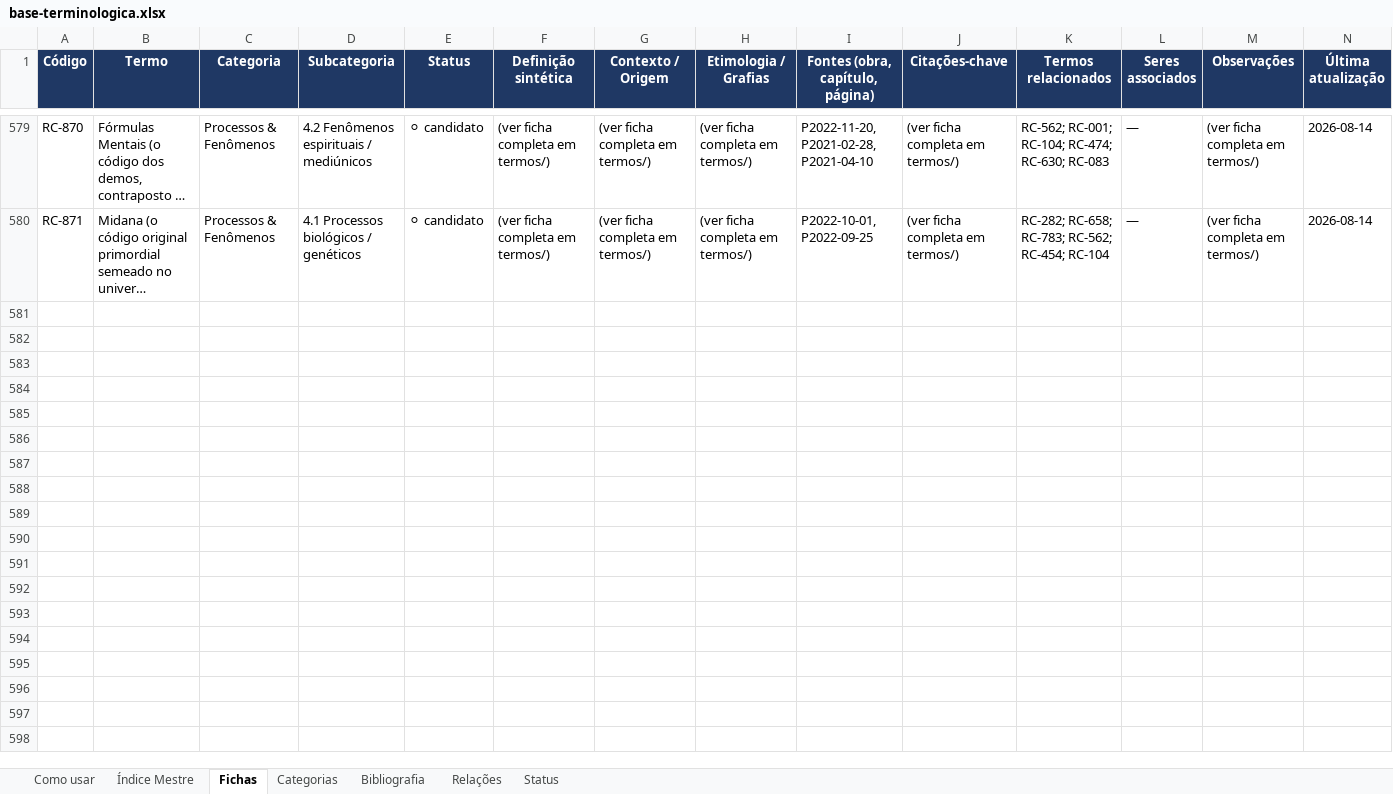
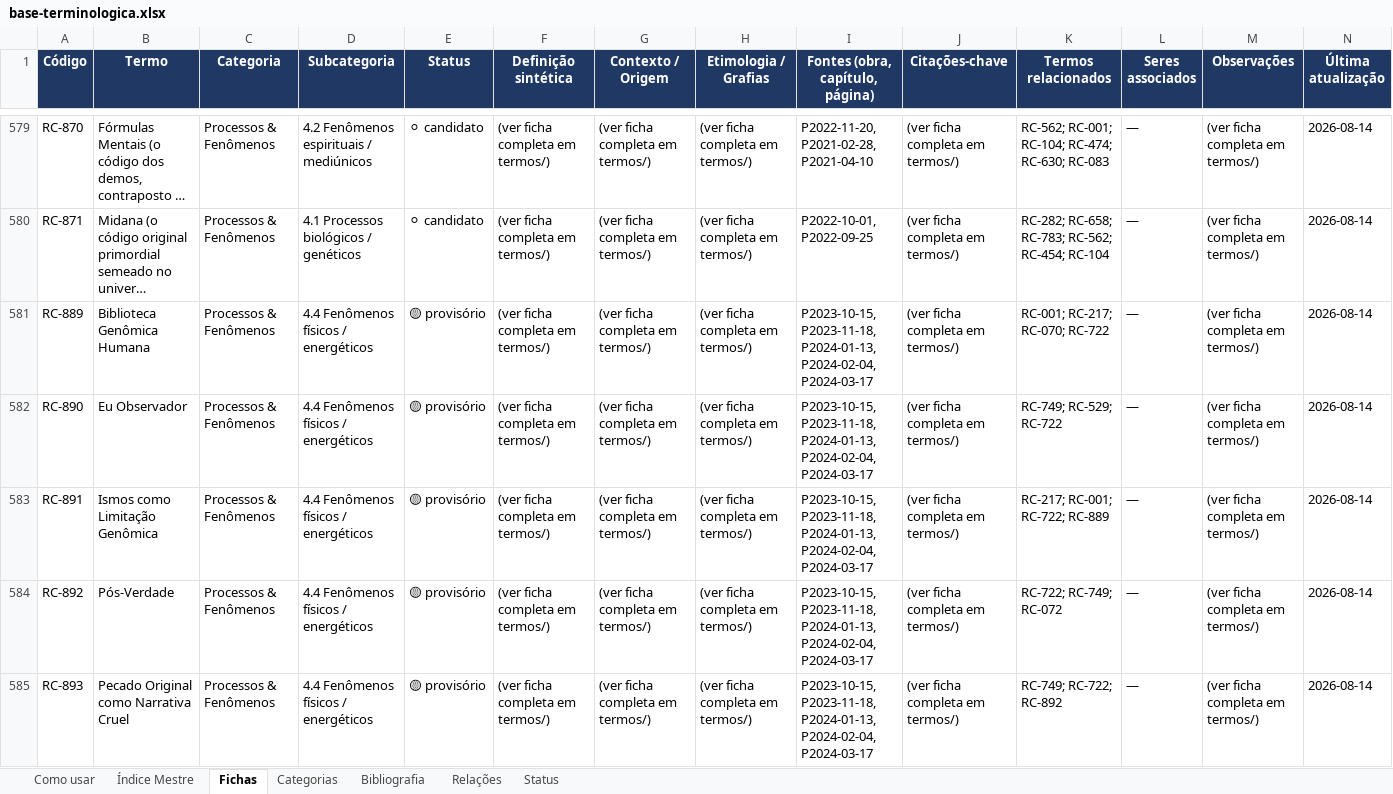
Before and after one commit to institutocura-maker/Termos-RC, an Excel workbook: base-terminologica.xlsx, sheet Fichas, drawn as a sheet; only a part is shown, gaps mark what is left out; long unchanged cells end in …; values as stored, in another font and other column widths than the file's, no borders; the diff covers the shown part only; the diff names each change by its address in the sheet, - before the commit and + after, or states it on an @@ line.

Commit message:
Atualiza base-terminológica com 38 novos termos (RC-889 a RC-926) — 926 termos totais
Co-authored-by: arena-agent <297053741+arena-agent@users.noreply.github.com>

```diff
--- a/base-terminologica.xlsx (sheet Fichas)
+++ b/base-terminologica.xlsx (sheet Fichas)
+row 581: RC-889 | Biblioteca Genômica Humana | Processos & Fenômenos | 4.4 Fenômenos físicos / energéticos | 🟡 provisório | (ver ficha completa em termos/) | (ver ficha completa em termos/) | (ver ficha completa em termos/) | P2023-10-15, P2023-11-18, P2024-01-13, P2024-02-04, P2024-03-17 | (ver ficha completa em termos/) | RC-001; RC-217; RC-070; RC-722 | — | (ver ficha completa em termos/) | 2026-08-14
+row 582: RC-890 | Eu Observador | Processos & Fenômenos | 4.4 Fenômenos físicos / energéticos | 🟡 provisório | (ver ficha completa em termos/) | (ver ficha completa em termos/) | (ver ficha completa em termos/) | P2023-10-15, P2023-11-18, P2024-01-13, P2024-02-04, P2024-03-17 | (ver ficha completa em termos/) | RC-749; RC-529; RC-722 | — | (ver ficha completa em termos/) | 2026-08-14
+row 583: RC-891 | Ismos como Limitação Genômica | Processos & Fenômenos | 4.4 Fenômenos físicos / energéticos | 🟡 provisório | (ver ficha completa em termos/) | (ver ficha completa em termos/) | (ver ficha completa em termos/) | P2023-10-15, P2023-11-18, P2024-01-13, P2024-02-04, P2024-03-17 | (ver ficha completa em termos/) | RC-217; RC-001; RC-722; RC-889 | — | (ver ficha completa em termos/) | 2026-08-14
+row 584: RC-892 | Pós-Verdade | Processos & Fenômenos | 4.4 Fenômenos físicos / energéticos | 🟡 provisório | (ver ficha completa em termos/) | (ver ficha completa em termos/) | (ver ficha completa em termos/) | P2023-10-15, P2023-11-18, P2024-01-13, P2024-02-04, P2024-03-17 | (ver ficha completa em termos/) | RC-722; RC-749; RC-072 | — | (ver ficha completa em termos/) | 2026-08-14
+row 585: RC-893 | Pecado Original como Narrativa Cruel | Processos & Fenômenos | 4.4 Fenômenos físicos / energéticos | 🟡 provisório | (ver ficha completa em termos/) | (ver ficha completa em termos/) | (ver ficha completa em termos/) | P2023-10-15, P2023-11-18, P2024-01-13, P2024-02-04, P2024-03-17 | (ver ficha completa em termos/) | RC-749; RC-722; RC-892 | — | (ver ficha completa em termos/) | 2026-08-14
```
Also changed, not shown: 33 added rows and 18 edited cells elsewhere in this sheet, sheet Índice Mestre, 2 other files.
